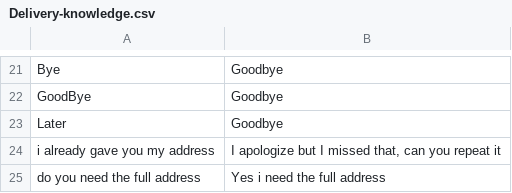
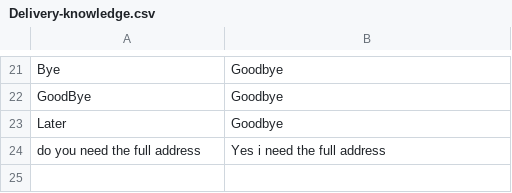
Before and after one commit to an1604/Deceptify, a CSV file: app/Server/LLM/prompts/delivery/Delivery-knowledge.csv, drawn as a sheet; only a part is shown, gaps mark what is left out; the diff names each change by its address in the sheet, - before the commit and + after, or states it on an @@ line.

Commit message:
updated knowledge

```diff
--- a/app/Server/LLM/prompts/delivery/Delivery-knowledge.csv
+++ b/app/Server/LLM/prompts/delivery/Delivery-knowledge.csv
-row 24: i already gave you my address | I apologize but I missed that, can you repeat it
```
Also changed, not shown: app/Server/LLM/prompts/bank/Bank-knowledge.csv, app/Server/LLM/prompts/hospital/Hospital-knowledge.csv.
